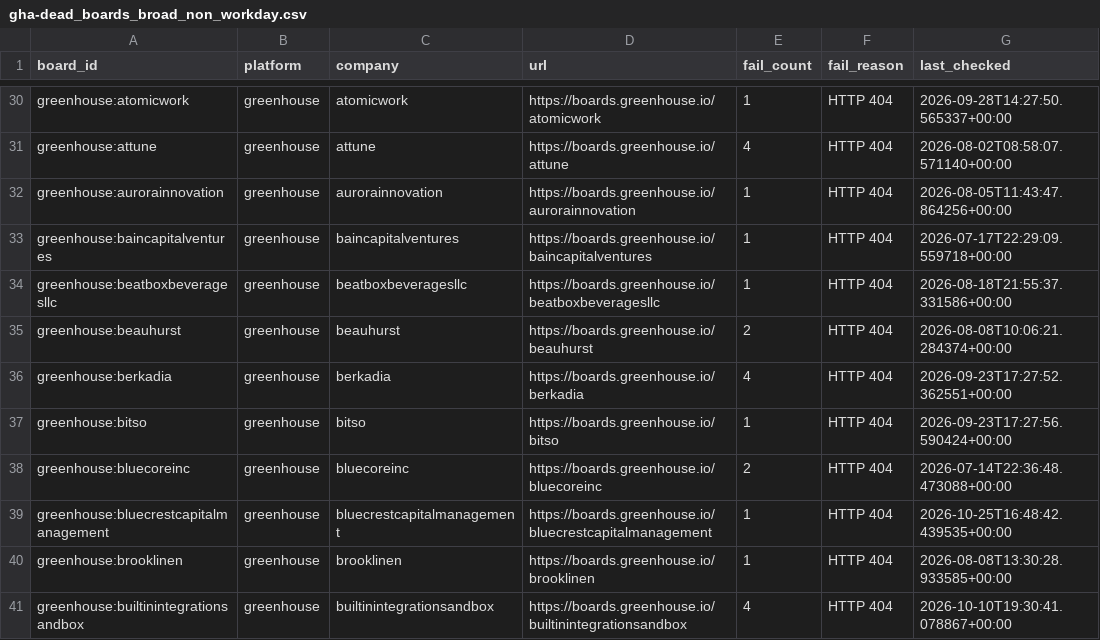
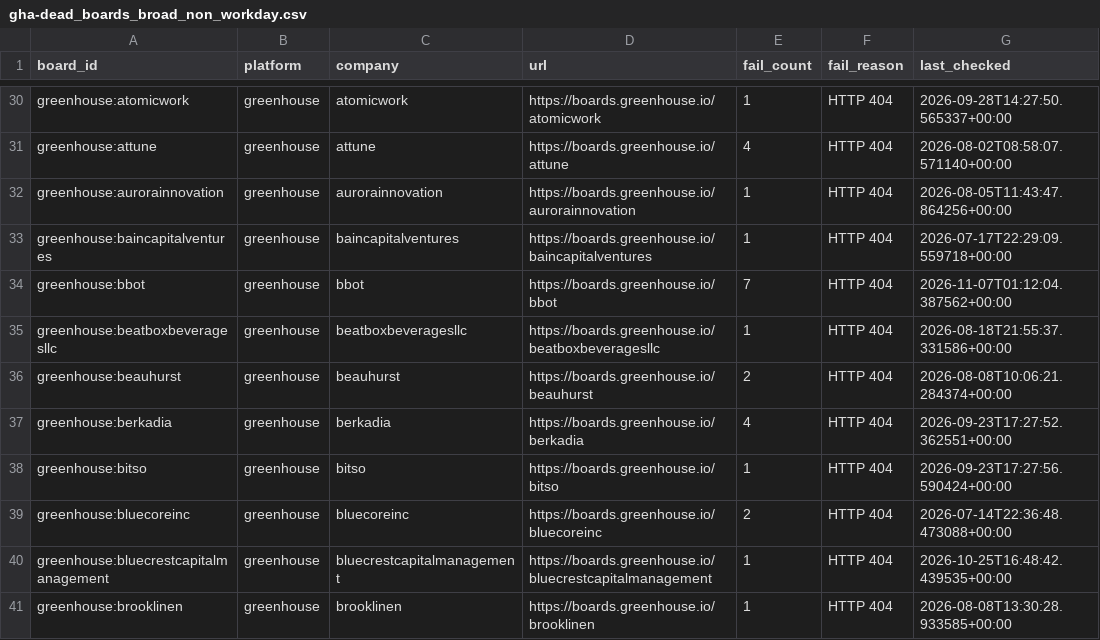
Before and after one commit to likithreddy25/job-radar, a CSV file: state/gha-dead_boards_broad_non_workday.csv, drawn as a sheet; only a part is shown, gaps mark what is left out; the shorter side is filled out with more unchanged rows; the diff names each change by its address in the sheet, - before the commit and + after, or states it on an @@ line.

```diff
--- a/state/gha-dead_boards_broad_non_workday.csv
+++ b/state/gha-dead_boards_broad_non_workday.csv
+row 34: greenhouse:bbot | greenhouse | bbot | https://boards.greenhouse.io/bbot | 7 | HTTP 404 | 2026-11-07T01:12:04.387562+00:00
```
Also changed, not shown: 1 other file.
